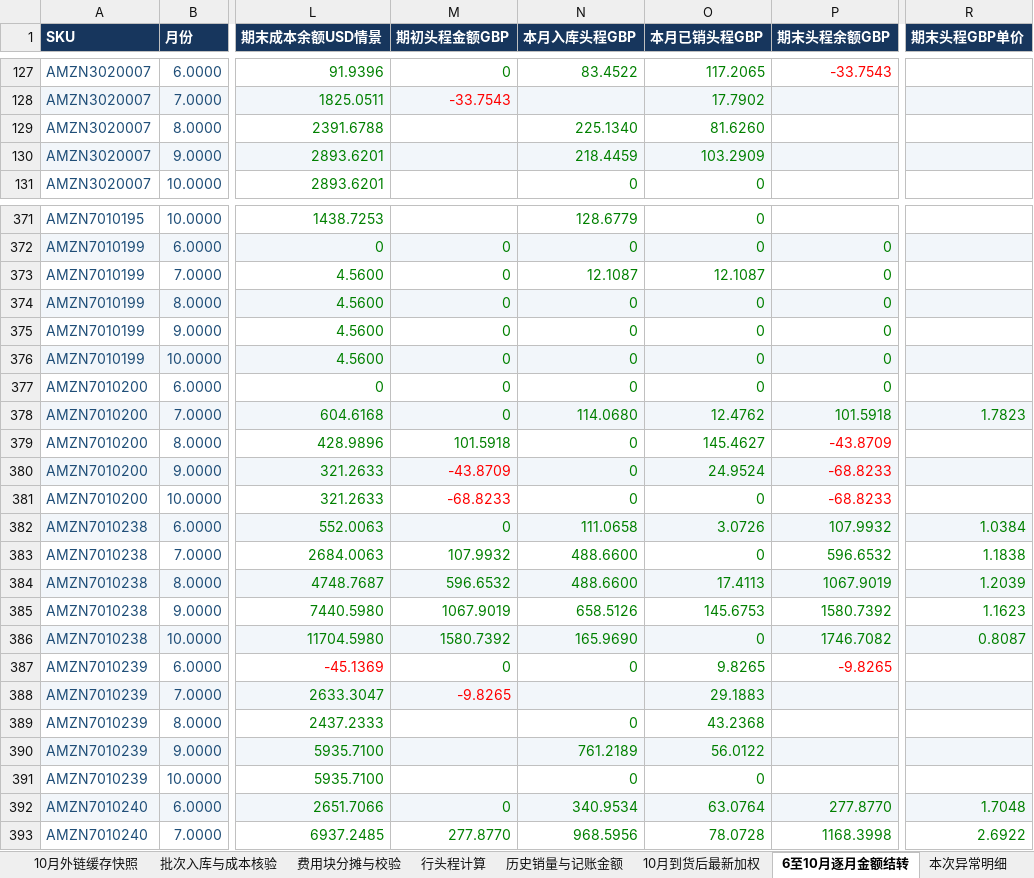
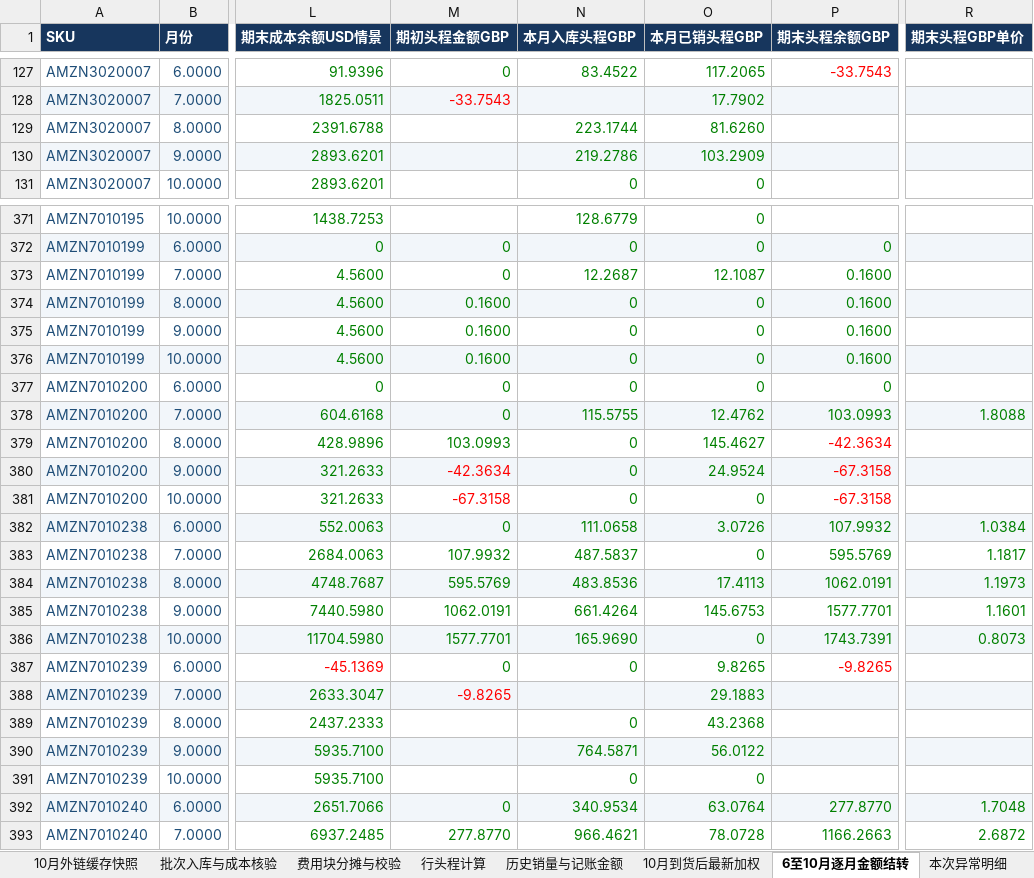
Before and after one commit to JaneHxh/-, an Excel workbook: deliverables/uk_cost_20261104/uk_weighted_cost_20261104.xlsx, sheet 6至10月逐月金额结转, drawn as a sheet; only a part is shown, gaps mark what is left out; values as stored, in another font and other column widths than the file's, no borders; the diff covers the shown part only; the diff names each change by its address in the sheet, - before the commit and + after, or states it on an @@ line.

```diff
--- a/deliverables/uk_cost_20261104/uk_weighted_cost_20261104.xlsx (sheet 6至10月逐月金额结转)
+++ b/deliverables/uk_cost_20261104/uk_weighted_cost_20261104.xlsx (sheet 6至10月逐月金额结转)
-N129 (本月入库头程GBP): 225.1340
+N129 (本月入库头程GBP): 223.1744
-N130 (本月入库头程GBP): 218.4459
+N130 (本月入库头程GBP): 219.2786
-N373 (本月入库头程GBP): 12.1087
+N373 (本月入库头程GBP): 12.2687
-P373:P376 (期末头程余额GBP): 0
+P373:P376 (期末头程余额GBP): 0.1600
-M374:M376 (期初头程金额GBP): 0
+M374:M376 (期初头程金额GBP): 0.1600
-N378 (本月入库头程GBP): 114.0680
+N378 (本月入库头程GBP): 115.5755
-P378 (期末头程余额GBP): 101.5918
+P378 (期末头程余额GBP): 103.0993
-R378 (期末头程GBP单价): 1.7823
+R378 (期末头程GBP单价): 1.8088
-M379 (期初头程金额GBP): 101.5918
+M379 (期初头程金额GBP): 103.0993
-P379 (期末头程余额GBP): -43.8709
+P379 (期末头程余额GBP): -42.3634
-M380 (期初头程金额GBP): -43.8709
+M380 (期初头程金额GBP): -42.3634
-P380:P381 (期末头程余额GBP): -68.8233
+P380:P381 (期末头程余额GBP): -67.3158
-M381 (期初头程金额GBP): -68.8233
+M381 (期初头程金额GBP): -67.3158
-N383 (本月入库头程GBP): 488.6600
+N383 (本月入库头程GBP): 487.5837
-P383 (期末头程余额GBP): 596.6532
+P383 (期末头程余额GBP): 595.5769
-R383 (期末头程GBP单价): 1.1838
+R383 (期末头程GBP单价): 1.1817
-M384 (期初头程金额GBP): 596.6532
+M384 (期初头程金额GBP): 595.5769
-N384 (本月入库头程GBP): 488.6600
+N384 (本月入库头程GBP): 483.8536
-P384 (期末头程余额GBP): 1067.9019
+P384 (期末头程余额GBP): 1062.0191
-R384 (期末头程GBP单价): 1.2039
+R384 (期末头程GBP单价): 1.1973
-M385 (期初头程金额GBP): 1067.9019
+M385 (期初头程金额GBP): 1062.0191
-N385 (本月入库头程GBP): 658.5126
+N385 (本月入库头程GBP): 661.4264
-P385 (期末头程余额GBP): 1580.7392
+P385 (期末头程余额GBP): 1577.7701
-R385 (期末头程GBP单价): 1.1623
+R385 (期末头程GBP单价): 1.1601
-M386 (期初头程金额GBP): 1580.7392
+M386 (期初头程金额GBP): 1577.7701
-P386 (期末头程余额GBP): 1746.7082
+P386 (期末头程余额GBP): 1743.7391
-R386 (期末头程GBP单价): 0.8087
+R386 (期末头程GBP单价): 0.8073
-N390 (本月入库头程GBP): 761.2189
+N390 (本月入库头程GBP): 764.5871
-N393 (本月入库头程GBP): 968.5956
+N393 (本月入库头程GBP): 966.4621
-P393 (期末头程余额GBP): 1168.3998
+P393 (期末头程余额GBP): 1166.2663
-R393 (期末头程GBP单价): 2.6922
+R393 (期末头程GBP单价): 2.6872
```
Also changed, not shown: 346 edited cells elsewhere in this sheet, sheet 行头程计算, sheet 批次入库与成本核验, sheet 10月到货后最新加权, sheet 费用块分摊与校验, sheet 7月到货, sheet 9月到货, 4 more sheets, other sheet tabs, formulas that keep their value, deliverables/uk_cost_20261104/uk_weighted_cost_exceptions_20261104.xlsx, 2 other files.
